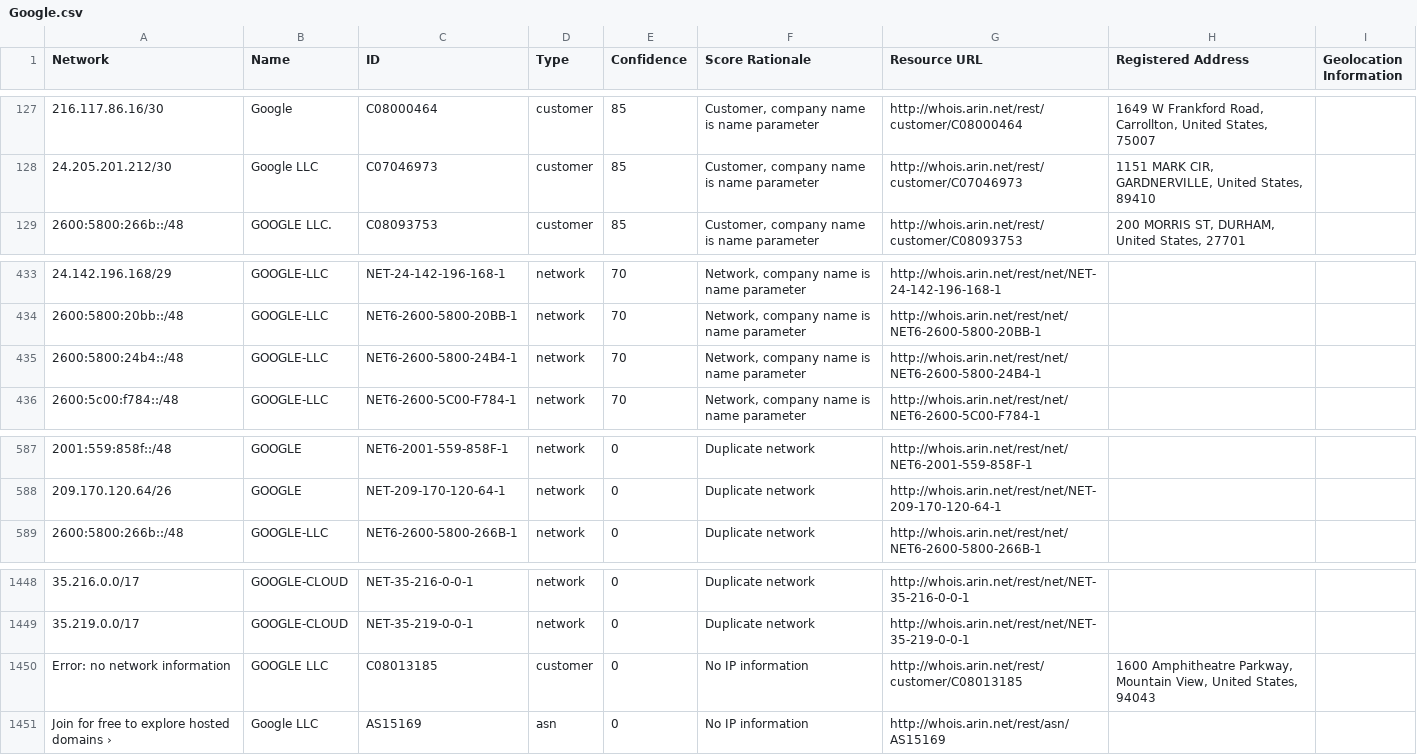
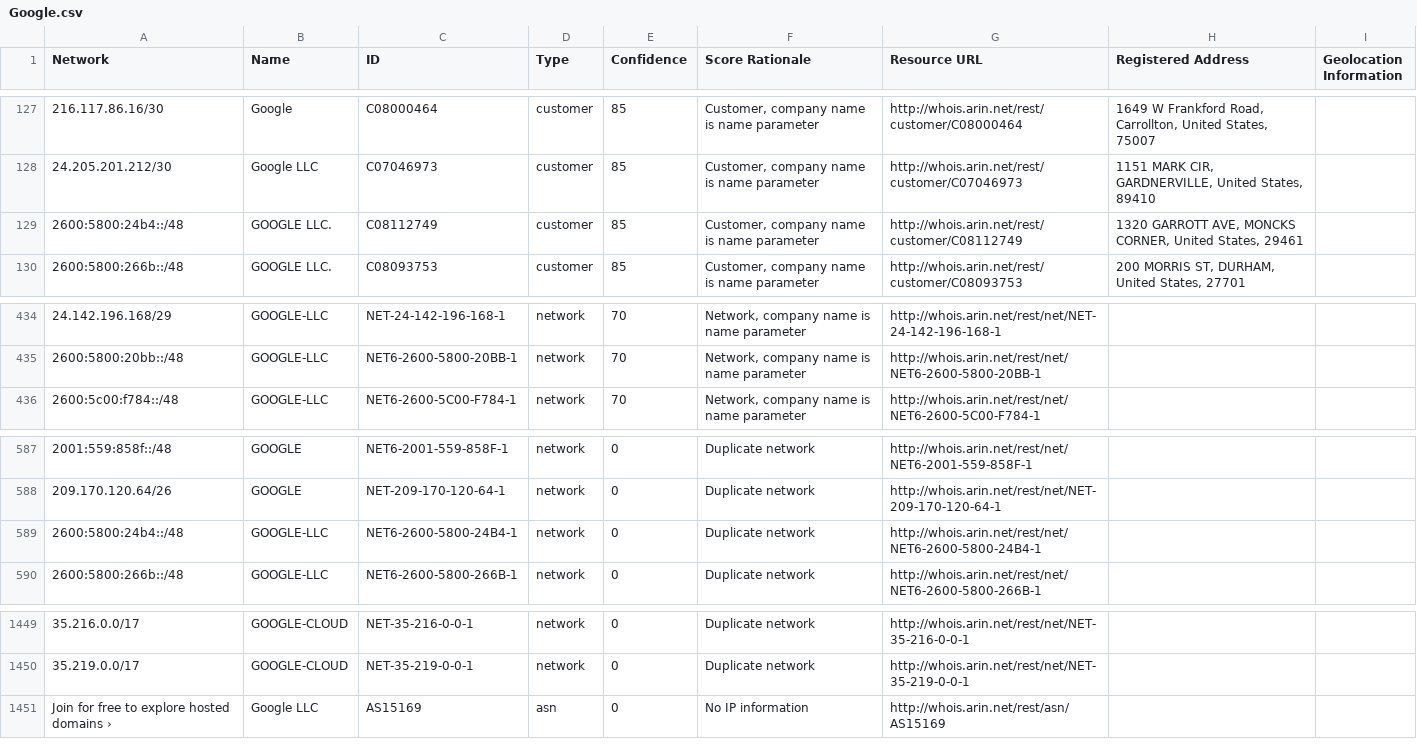
Before and after one commit to venkataramanab/NetblockTool, a CSV file: data/Google.csv, drawn as a sheet; only a part is shown, gaps mark what is left out.

```diff
--- a/data/Google.csv
+++ b/data/Google.csv
@@ -128,2 +128,3 @@ Network,Name,ID,Type,Confidence,Score Rationale,Resource URL,Registered Address,
 24.205.201.212/30,Google LLC,C07046973,customer,85,"Customer, company name is name parameter",http://whois.arin.net/rest/customer/C07046973,"1151 MARK CIR, GARDNERVILLE, United States, 89410",
+2600:5800:24b4::/48,GOOGLE LLC.,C08112749,customer,85,"Customer, company name is name parameter",http://whois.arin.net/rest/customer/C08112749,"1320 GARROTT AVE, MONCKS CORNER, United States, 29461",
 2600:5800:266b::/48,GOOGLE LLC.,C08093753,customer,85,"Customer, company name is name parameter",http://whois.arin.net/rest/customer/C08093753,"200 MORRIS ST, DURHAM, United States, 27701",
@@ -434,3 +435,2 @@ Network,Name,ID,Type,Confidence,Score Rationale,Resource URL,Registered Address,
 2600:5800:20bb::/48,GOOGLE-LLC,NET6-2600-5800-20BB-1,network,70,"Network, company name is name parameter",http://whois.arin.net/rest/net/NET6-2600-5800-20BB-1,,
-2600:5800:24b4::/48,GOOGLE-LLC,NET6-2600-5800-24B4-1,network,70,"Network, company name is name parameter",http://whois.arin.net/rest/net/NET6-2600-5800-24B4-1,,
 2600:5c00:f784::/48,GOOGLE-LLC,NET6-2600-5C00-F784-1,network,70,"Network, company name is name parameter",http://whois.arin.net/rest/net/NET6-2600-5C00-F784-1,,
@@ -588,2 +588,3 @@ Network,Name,ID,Type,Confidence,Score Rationale,Resource URL,Registered Address,
 209.170.120.64/26,GOOGLE,NET-209-170-120-64-1,network,0,Duplicate network,http://whois.arin.net/rest/net/NET-209-170-120-64-1,,
+2600:5800:24b4::/48,GOOGLE-LLC,NET6-2600-5800-24B4-1,network,0,Duplicate network,http://whois.arin.net/rest/net/NET6-2600-5800-24B4-1,,
 2600:5800:266b::/48,GOOGLE-LLC,NET6-2600-5800-266B-1,network,0,Duplicate network,http://whois.arin.net/rest/net/NET6-2600-5800-266B-1,,
@@ -1449,3 +1450,2 @@ Network,Name,ID,Type,Confidence,Score Rationale,Resource URL,Registered Address,
 35.219.0.0/17,GOOGLE-CLOUD,NET-35-219-0-0-1,network,0,Duplicate network,http://whois.arin.net/rest/net/NET-35-219-0-0-1,,
-Error: no network information,GOOGLE LLC,C08013185,customer,0,No IP information,http://whois.arin.net/rest/customer/C08013185,"1600 Amphitheatre Parkway, Mountain View, United States, 94043",
 Join for free to explore hosted domains ›,Google LLC,AS15169,asn,0,No IP information,http://whois.arin.net/rest/asn/AS15169,,
```
